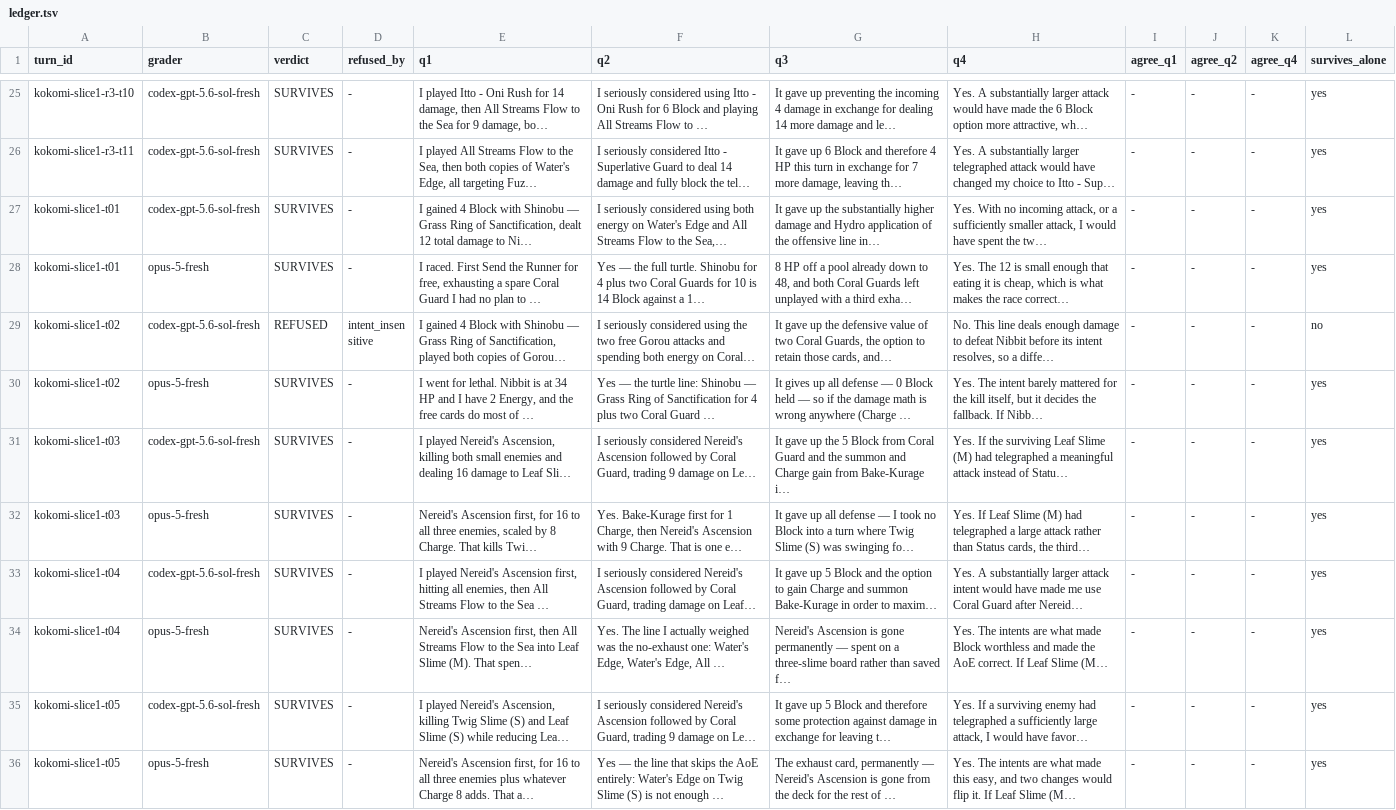
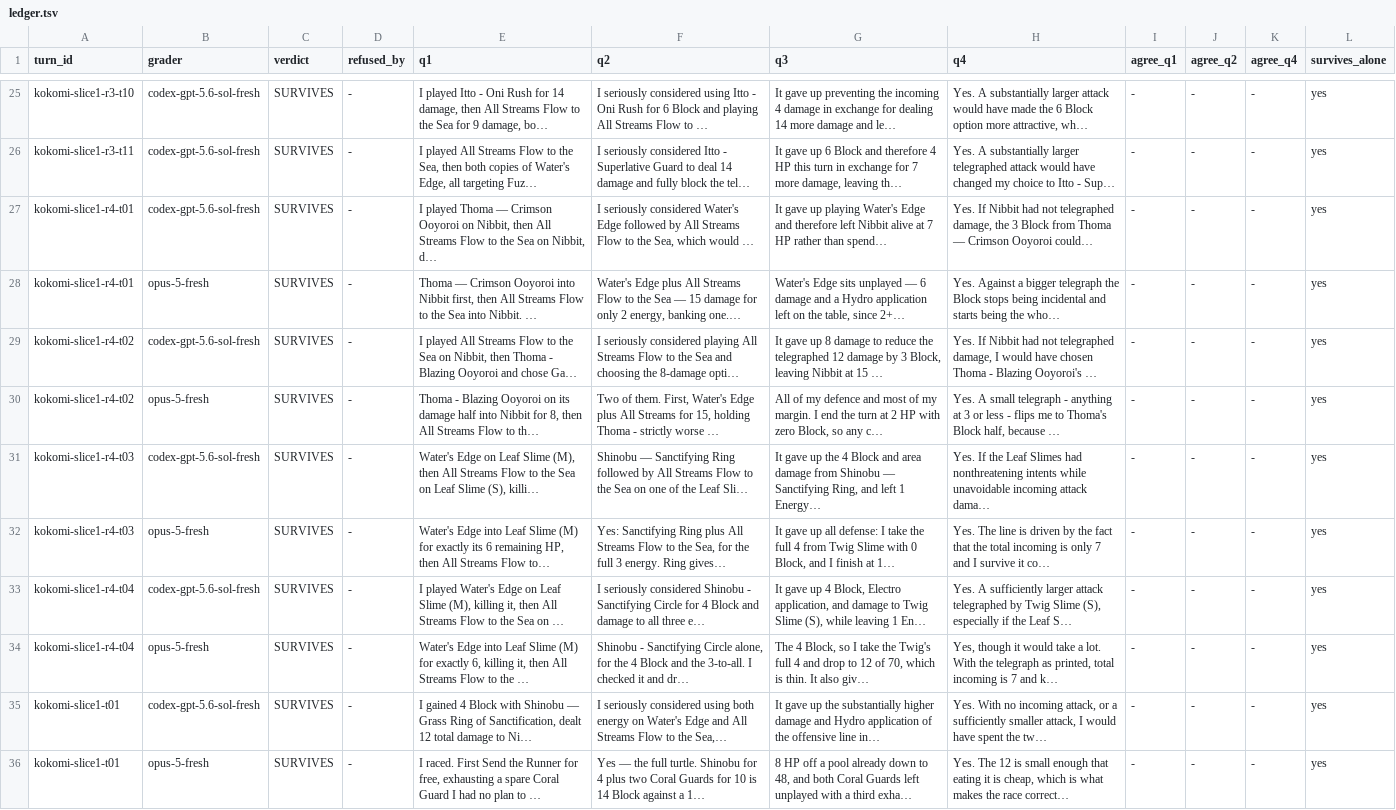
Before and after one commit to MontySteele/GItS, a TSV file: review/qa/ledger.tsv, drawn as a sheet; only a part is shown, gaps mark what is left out; the shorter side is filled out with more unchanged rows; the diff names each change by its address in the sheet, - before the commit and + after, or states it on an @@ line.

```diff
--- a/review/qa/ledger.tsv
+++ b/review/qa/ledger.tsv
+row 27: kokomi-slice1-r4-t01 | codex-gpt-5.6-sol-fresh | SURVIVES | - | I played Thoma — Crimson Ooyoroi on Nibbit, then All Streams Flow to the Sea on Nibbit, d… | I seriously considered Water's Edge followed by All Streams Flow to the Sea, which would … | It gave up playing Water's Edge and therefore left Nibbit alive at 7 HP rather than spend… | Yes. If Nibbit had not telegraphed damage, the 3 Block from Thoma — Crimson Ooyoroi could… | - | - | - | yes
+row 28: kokomi-slice1-r4-t01 | opus-5-fresh | SURVIVES | - | Thoma — Crimson Ooyoroi into Nibbit first, then All Streams Flow to the Sea into Nibbit. … | Water's Edge plus All Streams Flow to the Sea — 15 damage for only 2 energy, banking one.… | Water's Edge sits unplayed — 6 damage and a Hydro application left on the table, since 2+… | Yes. Against a bigger telegraph the Block stops being incidental and starts being the who… | - | - | - | yes
+row 29: kokomi-slice1-r4-t02 | codex-gpt-5.6-sol-fresh | SURVIVES | - | I played All Streams Flow to the Sea on Nibbit, then Thoma - Blazing Ooyoroi and chose Ga… | I seriously considered playing All Streams Flow to the Sea and choosing the 8-damage opti… | It gave up 8 damage to reduce the telegraphed 12 damage by 3 Block, leaving Nibbit at 15 … | Yes. If Nibbit had not telegraphed damage, I would have chosen Thoma - Blazing Ooyoroi's … | - | - | - | yes
+row 30: kokomi-slice1-r4-t02 | opus-5-fresh | SURVIVES | - | Thoma - Blazing Ooyoroi on its damage half into Nibbit for 8, then All Streams Flow to th… | Two of them. First, Water's Edge plus All Streams for 15, holding Thoma - strictly worse … | All of my defence and most of my margin. I end the turn at 2 HP with zero Block, so any c… | Yes. A small telegraph - anything at 3 or less - flips me to Thoma's Block half, because … | - | - | - | yes
+row 31: kokomi-slice1-r4-t03 | codex-gpt-5.6-sol-fresh | SURVIVES | - | Water's Edge on Leaf Slime (M), then All Streams Flow to the Sea on Leaf Slime (S), killi… | Shinobu — Sanctifying Ring followed by All Streams Flow to the Sea on one of the Leaf Sli… | It gave up the 4 Block and area damage from Shinobu — Sanctifying Ring, and left 1 Energy… | Yes. If the Leaf Slimes had nonthreatening intents while unavoidable incoming attack dama… | - | - | - | yes
+row 32: kokomi-slice1-r4-t03 | opus-5-fresh | SURVIVES | - | Water's Edge into Leaf Slime (M) for exactly its 6 remaining HP, then All Streams Flow to… | Yes: Sanctifying Ring plus All Streams Flow to the Sea, for the full 3 energy. Ring gives… | It gave up all defense: I take the full 4 from Twig Slime with 0 Block, and I finish at 1… | Yes. The line is driven by the fact that the total incoming is only 7 and I survive it co… | - | - | - | yes
+row 33: kokomi-slice1-r4-t04 | codex-gpt-5.6-sol-fresh | SURVIVES | - | I played Water's Edge on Leaf Slime (M), killing it, then All Streams Flow to the Sea on … | I seriously considered Shinobu - Sanctifying Circle for 4 Block and damage to all three e… | It gave up 4 Block, Electro application, and damage to Twig Slime (S), while leaving 1 En… | Yes. A sufficiently larger attack telegraphed by Twig Slime (S), especially if the Leaf S… | - | - | - | yes
+row 34: kokomi-slice1-r4-t04 | opus-5-fresh | SURVIVES | - | Water's Edge into Leaf Slime (M) for exactly 6, killing it, then All Streams Flow to the … | Shinobu - Sanctifying Circle alone, for the 4 Block and the 3-to-all. I checked it and dr… | The 4 Block, so I take the Twig's full 4 and drop to 12 of 70, which is thin. It also giv… | Yes, though it would take a lot. With the telegraph as printed, total incoming is 7 and k… | - | - | - | yes
```
Also changed, not shown: 52 other files.
